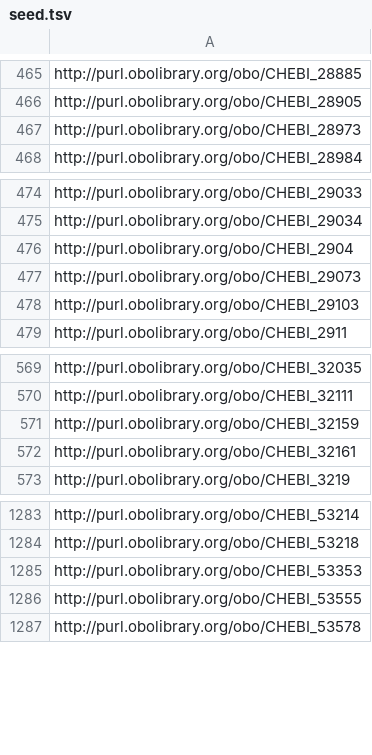
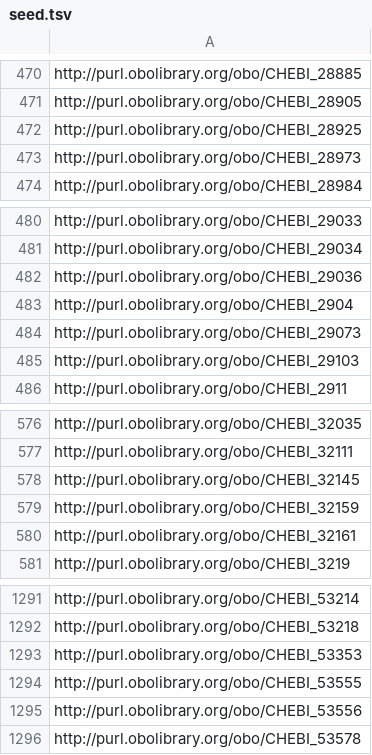
Before and after one commit to EnvironmentOntology/environmental-exposure-ontology, a TSV file: imports/seed.tsv, drawn as a sheet; only a part is shown, gaps mark what is left out; the diff covers the shown part only; the diff names each change by its address in the sheet, - before the commit and + after, or states it on an @@ line.

```diff
--- a/imports/seed.tsv
+++ b/imports/seed.tsv
+row 472: http://purl.obolibrary.org/obo/CHEBI_28925
+row 482: http://purl.obolibrary.org/obo/CHEBI_29036
+row 578: http://purl.obolibrary.org/obo/CHEBI_32145
+row 1295: http://purl.obolibrary.org/obo/CHEBI_53556
```
Also changed, not shown: 14 added rows elsewhere in this file, 6 other files.
